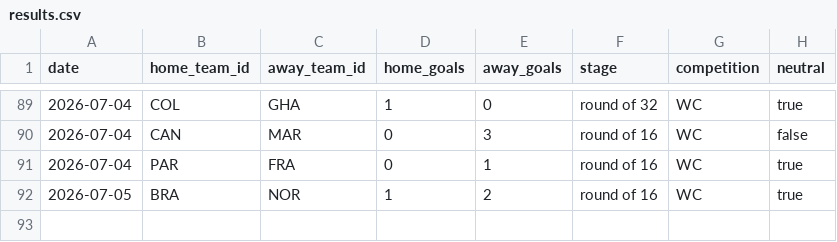
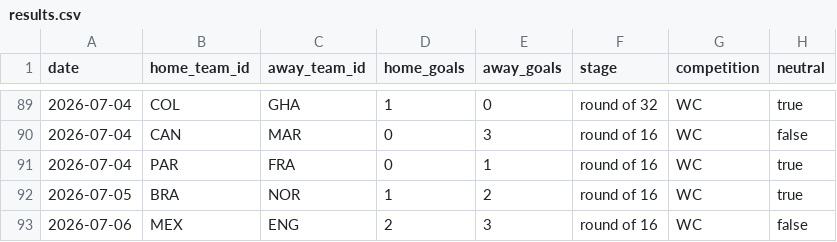
Before and after one commit to camh000/World-cup-predictor, a CSV file: data/results.csv, drawn as a sheet; only a part is shown, gaps mark what is left out; the diff names each change by its address in the sheet, - before the commit and + after, or states it on an @@ line.

Commit message:
Live update: results / closing-line odds

```diff
--- a/data/results.csv
+++ b/data/results.csv
+row 93: 2026-07-06 | MEX | ENG | 2 | 3 | round of 16 | WC | false
```
Also changed, not shown: data/predictions.csv, data/ratings_history.csv, 2 other files.
